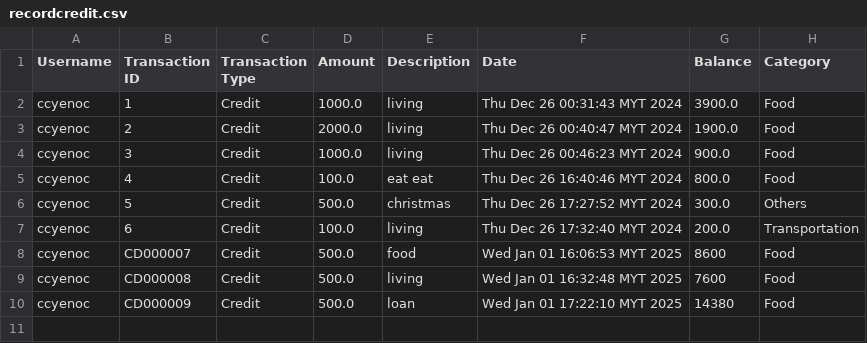
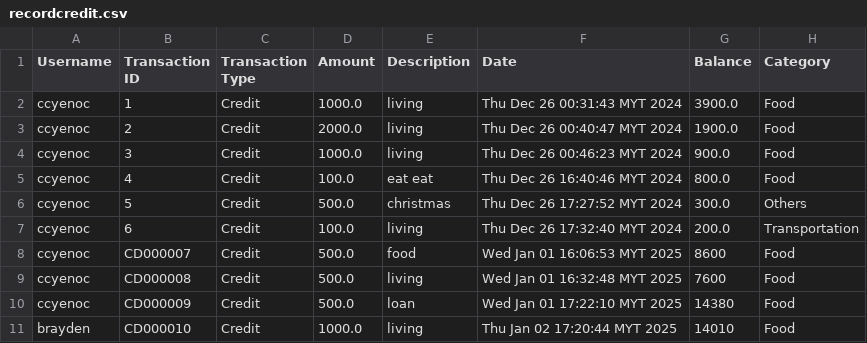
Before and after one commit to ccyenoc/InsideOut-LedgerSystem, a CSV file: src/recordcredit.csv, drawn as a sheet; the diff names each change by its address in the sheet, - before the commit and + after, or states it on an @@ line.

```diff
--- a/src/recordcredit.csv
+++ b/src/recordcredit.csv
+row 11: brayden | CD000010 | Credit | 1000.0 | living | Thu Jan 02 17:20:44 MYT 2025 | 14010 | Food
```
Also changed, not shown: src/predcitedDeposit.csv, src/recorddebit.csv, 6 other files.
